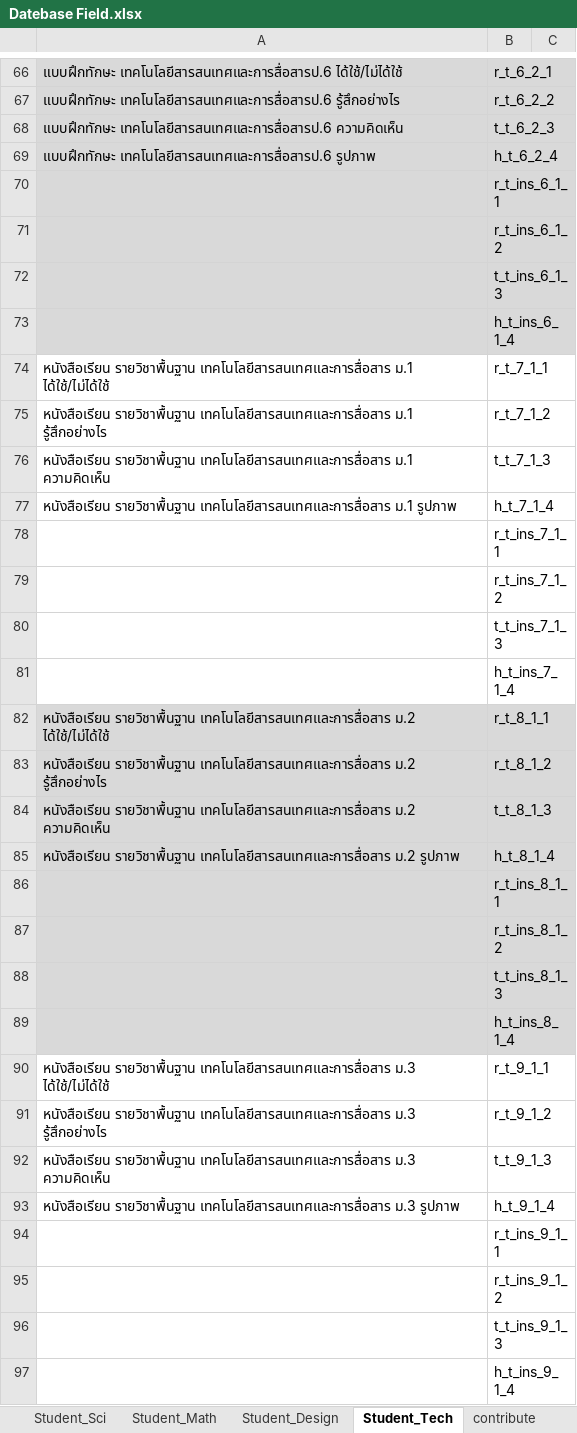
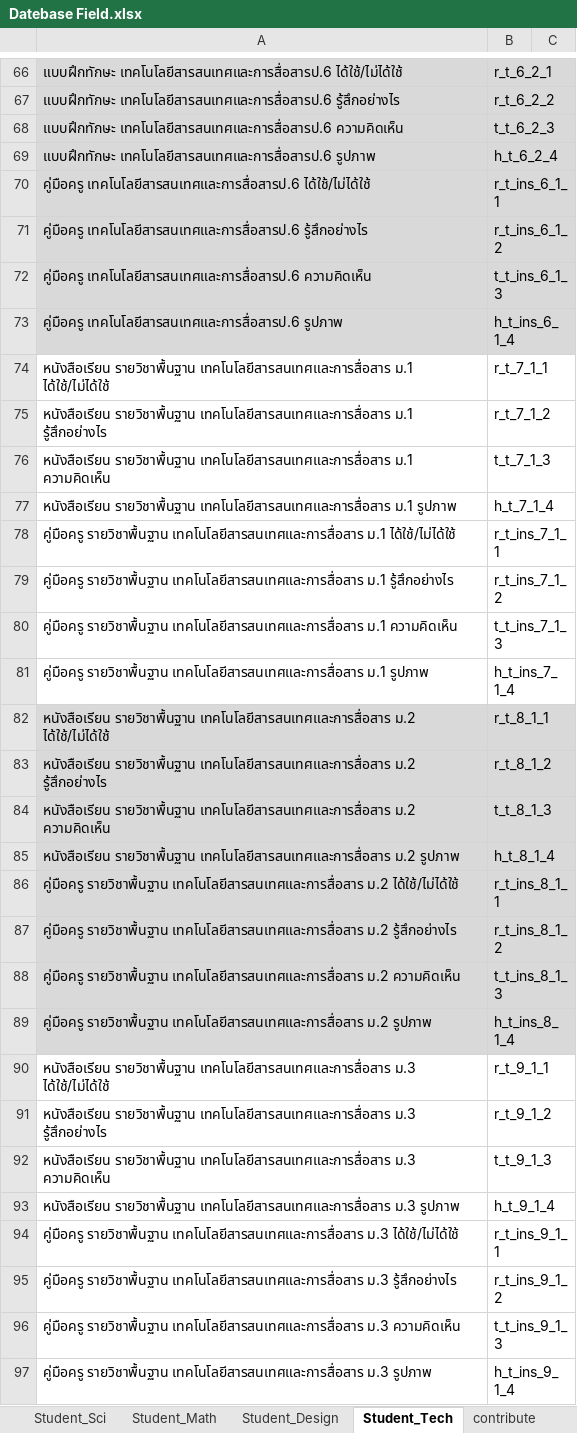
Before and after one commit to wittakarn/ipst, an Excel workbook: Datebase Field.xlsx, sheet Student_Tech, drawn as a sheet; only a part is shown, gaps mark what is left out; values as stored, in another font and other column widths than the file's, no borders; the diff covers the shown part only; the diff names each change by its address in the sheet, - before the commit and + after, or states it on an @@ line.

```diff
--- a/Datebase Field.xlsx (sheet Student_Tech)
+++ b/Datebase Field.xlsx (sheet Student_Tech)
-A70: (empty)
+A70: คู่มือครู เทคโนโลยีสารสนเทศและการสื่อสารป.6 ได้ใช้/ไม่ได้ใช้
-A71: (empty)
+A71: คู่มือครู เทคโนโลยีสารสนเทศและการสื่อสารป.6 รู้สึกอย่างไร
-A72: (empty)
+A72: คู่มือครู เทคโนโลยีสารสนเทศและการสื่อสารป.6 ความคิดเห็น
-A73: (empty)
+A73: คู่มือครู เทคโนโลยีสารสนเทศและการสื่อสารป.6 รูปภาพ
-A78: (empty)
+A78: คู่มือครู รายวิชาพื้นฐาน เทคโนโลยีสารสนเทศและการสื่อสาร ม.1 ได้ใช้/ไม่ได้ใช้
-A79: (empty)
+A79: คู่มือครู รายวิชาพื้นฐาน เทคโนโลยีสารสนเทศและการสื่อสาร ม.1 รู้สึกอย่างไร
-A80: (empty)
+A80: คู่มือครู รายวิชาพื้นฐาน เทคโนโลยีสารสนเทศและการสื่อสาร ม.1 ความคิดเห็น
-A81: (empty)
+A81: คู่มือครู รายวิชาพื้นฐาน เทคโนโลยีสารสนเทศและการสื่อสาร ม.1 รูปภาพ
-A86: (empty)
+A86: คู่มือครู รายวิชาพื้นฐาน เทคโนโลยีสารสนเทศและการสื่อสาร ม.2 ได้ใช้/ไม่ได้ใช้
-A87: (empty)
+A87: คู่มือครู รายวิชาพื้นฐาน เทคโนโลยีสารสนเทศและการสื่อสาร ม.2 รู้สึกอย่างไร
-A88: (empty)
+A88: คู่มือครู รายวิชาพื้นฐาน เทคโนโลยีสารสนเทศและการสื่อสาร ม.2 ความคิดเห็น
-A89: (empty)
+A89: คู่มือครู รายวิชาพื้นฐาน เทคโนโลยีสารสนเทศและการสื่อสาร ม.2 รูปภาพ
-A94: (empty)
+A94: คู่มือครู รายวิชาพื้นฐาน เทคโนโลยีสารสนเทศและการสื่อสาร ม.3 ได้ใช้/ไม่ได้ใช้
-A95: (empty)
+A95: คู่มือครู รายวิชาพื้นฐาน เทคโนโลยีสารสนเทศและการสื่อสาร ม.3 รู้สึกอย่างไร
-A96: (empty)
+A96: คู่มือครู รายวิชาพื้นฐาน เทคโนโลยีสารสนเทศและการสื่อสาร ม.3 ความคิดเห็น
-A97: (empty)
+A97: คู่มือครู รายวิชาพื้นฐาน เทคโนโลยีสารสนเทศและการสื่อสาร ม.3 รูปภาพ
```
Also changed, not shown: 53 edited cells and cell formats elsewhere in this sheet, sheet Student_Sci, sheet Student_Math, sheet Student_Design, sheet student_book, sheet teacher_book.
